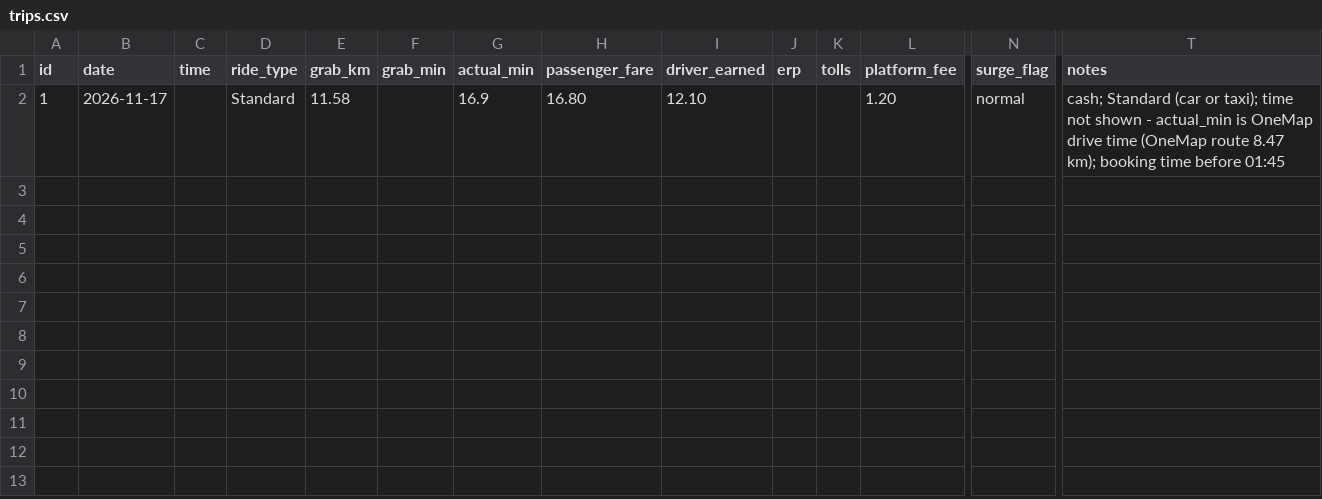
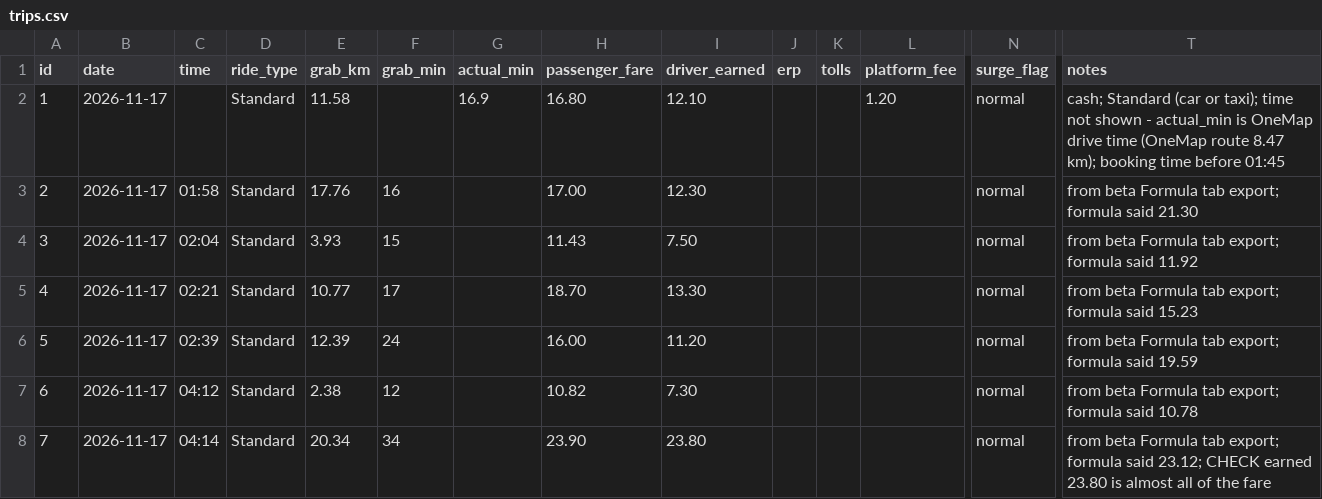
Before and after one commit to mishi9/Fareit, a CSV file: research/fare-formula/trips.csv, drawn as a sheet; only a part is shown, gaps mark what is left out; rows hold the shown columns only; the diff names each change by its address in the sheet, - before the commit and + after, or states it on an @@ line.

```diff
--- a/research/fare-formula/trips.csv
+++ b/research/fare-formula/trips.csv
+row 3: 2 | 2026-11-17 | 01:58 | Standard | 17.76 | 16 |  | 17.00 | 12.30 |  |  |  | normal | from beta Formula tab export; formula said 21.30
+row 4: 3 | 2026-11-17 | 02:04 | Standard | 3.93 | 15 |  | 11.43 | 7.50 |  |  |  | normal | from beta Formula tab export; formula said 11.92
+row 5: 4 | 2026-11-17 | 02:21 | Standard | 10.77 | 17 |  | 18.70 | 13.30 |  |  |  | normal | from beta Formula tab export; formula said 15.23
+row 6: 5 | 2026-11-17 | 02:39 | Standard | 12.39 | 24 |  | 16.00 | 11.20 |  |  |  | normal | from beta Formula tab export; formula said 19.59
+row 7: 6 | 2026-11-17 | 04:12 | Standard | 2.38 | 12 |  | 10.82 | 7.30 |  |  |  | normal | from beta Formula tab export; formula said 10.78
+row 8: 7 | 2026-11-17 | 04:14 | Standard | 20.34 | 34 |  | 23.90 | 23.80 |  |  |  | normal | from beta Formula tab export; formula said 23.12; CHECK earned 23.80 is almost all of the fare
```
